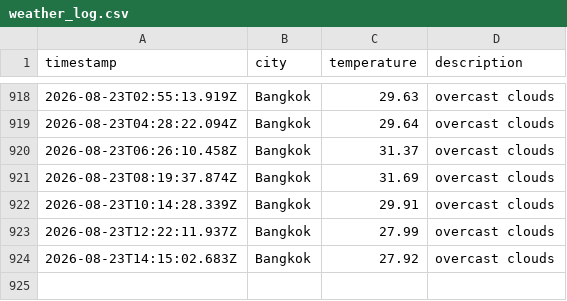
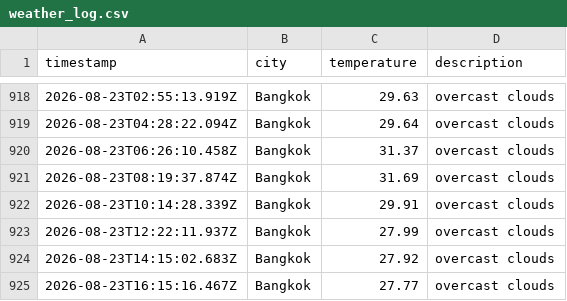
Before and after one commit to Doordiver/weather-api, a CSV file: data/weather_log.csv, drawn as a sheet; only a part is shown, gaps mark what is left out; the diff names each change by its address in the sheet, - before the commit and + after, or states it on an @@ line.

```diff
--- a/data/weather_log.csv
+++ b/data/weather_log.csv
+row 925: 2026-08-23T16:15:16.467Z | Bangkok | 27.77 | overcast clouds
```
Also changed, not shown: 1 other file.
